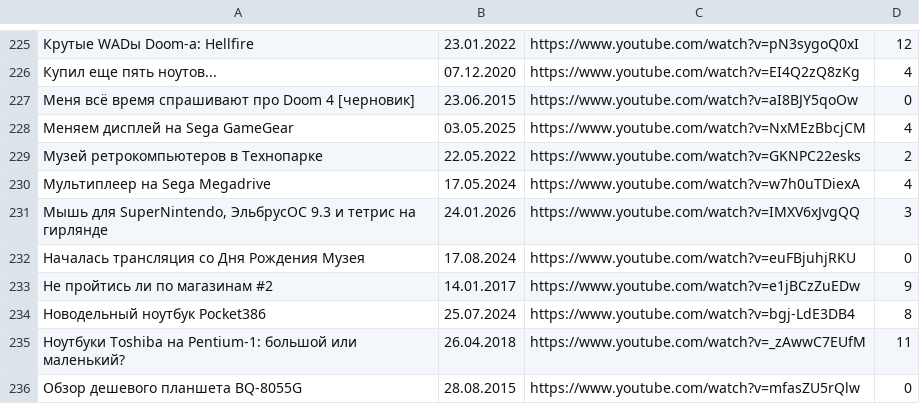
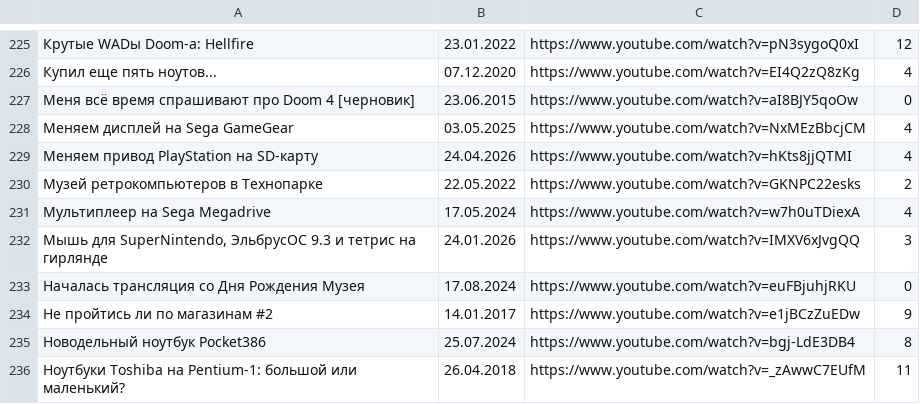
Before and after one commit to elquatro/bocha-nevertheless, a CSV file: data.csv, drawn as a sheet; only a part is shown, gaps mark what is left out; the shorter side is filled out with more unchanged rows; the diff names each change by its address in the sheet, - before the commit and + after, or states it on an @@ line.

Commit message:
fix: update

```diff
--- a/data.csv
+++ b/data.csv
+row 229: Меняем привод PlayStation на SD-карту | 24.04.2026 | https://www.youtube.com/watch?v=hKts8jjQTMI | 4
```
